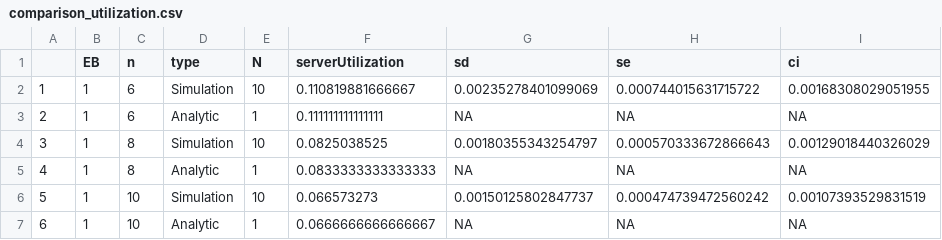
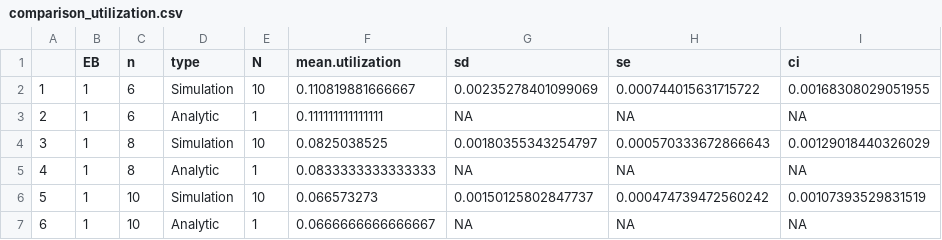
Before and after one commit to cschwartz/dissertation, a CSV file: figures/cloud/crowdsourcing/numerical_evaluation/comparison_utilization.csv (was figures/cloud/crowdsourcing_plattforms/numerical_evaluation/comparison_utilization.csv), drawn as a sheet; only a part is shown.

```diff
--- a/figures/cloud/crowdsourcing_plattforms/numerical_evaluation/comparison_utilization.csv
+++ b/figures/cloud/crowdsourcing/numerical_evaluation/comparison_utilization.csv
@@ -1,2 +1,2 @@
-"","EB","n","type","N","serverUtilization","sd","se","ci"
+"","EB","n","type","N","mean.utilization","sd","se","ci"
 "1","1",6,"Simulation",10,0.110819881666667,0.00235278401099069,0.000744015631715722,0.00168308029051955
```
Also changed, not shown: figures/cloud/crowdsourcing/numerical_evaluation/distribution_task_delay.csv, figures/cloud/crowdsourcing/numerical_evaluation/parameter_task_delay.csv, 37 other files.
